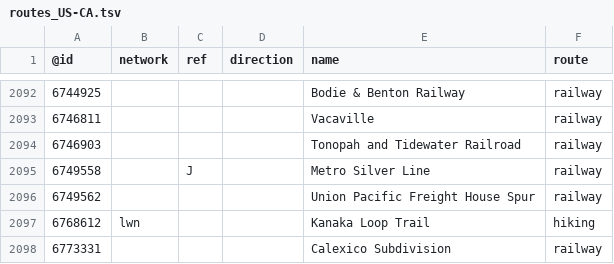
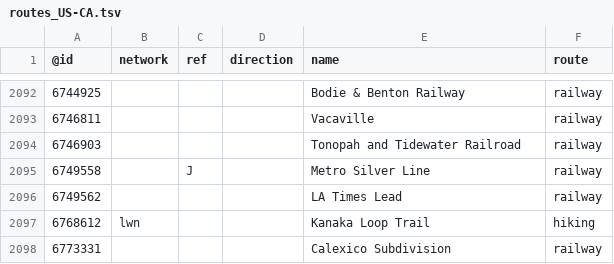
Before and after one commit to nickrsan/osm-us-route-relation-changes, a TSV file: tsv/routes_US-CA.tsv, drawn as a sheet; only a part is shown, gaps mark what is left out.

```diff
--- a/tsv/routes_US-CA.tsv
+++ b/tsv/routes_US-CA.tsv
@@ -2095,3 +2095,3 @@
 6749558		J		Metro Silver Line	railway
-6749562				Union Pacific Freight House Spur	railway
+6749562				LA Times Lead	railway
 6768612	lwn			Kanaka Loop Trail	hiking
```
